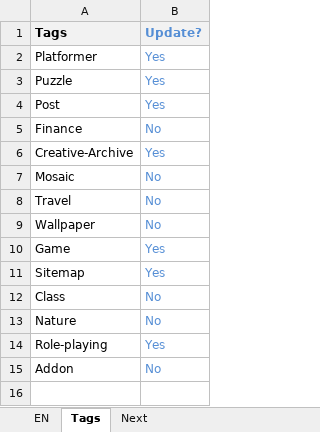
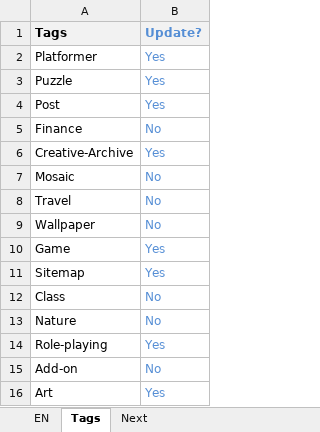
Before and after one commit to pedropsi/game-bar-source, an Excel workbook: cms/CMS.xlsx, sheet Tags, drawn as a sheet; values as stored, in another font and other column widths than the file's, no borders; the diff names each change by its address in the sheet, - before the commit and + after, or states it on an @@ line.

```diff
--- a/cms/CMS.xlsx (sheet Tags)
+++ b/cms/CMS.xlsx (sheet Tags)
-A15 (Tags): Addon
+A15 (Tags): Add-on
+row 16: Art | Yes
```
Also changed, not shown: sheet EN, formulas that keep their value, 20 other files.
